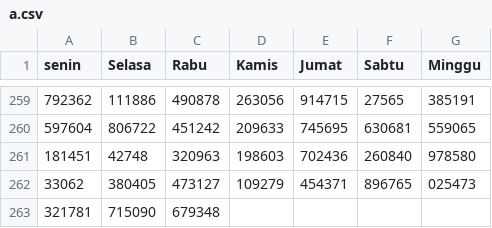
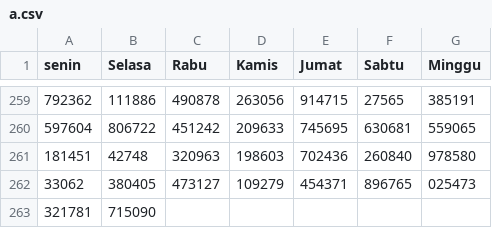
Before and after one commit to hadicangkring/akurat, a CSV file: data/a.csv, drawn as a sheet; only a part is shown, gaps mark what is left out; the diff names each change by its address in the sheet, - before the commit and + after, or states it on an @@ line.

Commit message:
Update a.csv

```diff
--- a/data/a.csv
+++ b/data/a.csv
-C263 (Rabu): 679348
+C263 (Rabu): (empty)
```
